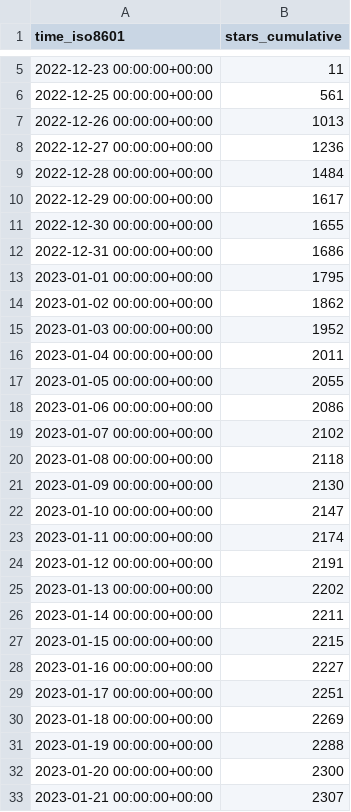
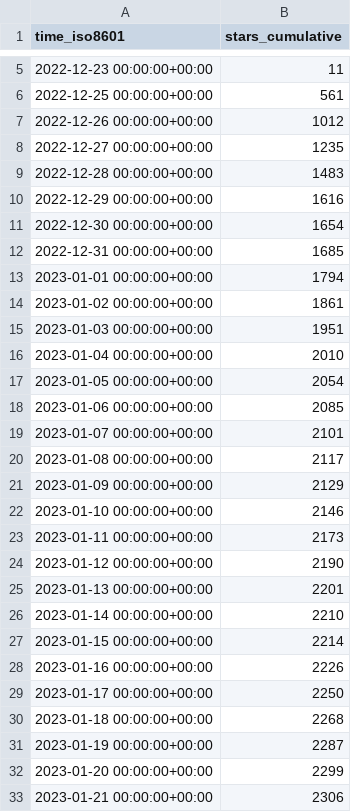
Before and after one commit to vikadata/StatusCheck, a CSV file: apitable/apitable/ghrs-data/stargazers.csv, drawn as a sheet; only a part is shown, gaps mark what is left out; the diff covers the shown part only.

```diff
--- a/apitable/apitable/ghrs-data/stargazers.csv
+++ b/apitable/apitable/ghrs-data/stargazers.csv
@@ -6,28 +6,28 @@ time_iso8601,stars_cumulative
 2022-12-25 00:00:00+00:00,561
-2022-12-26 00:00:00+00:00,1013
-2022-12-27 00:00:00+00:00,1236
-2022-12-28 00:00:00+00:00,1484
-2022-12-29 00:00:00+00:00,1617
-2022-12-30 00:00:00+00:00,1655
-2022-12-31 00:00:00+00:00,1686
-2023-01-01 00:00:00+00:00,1795
-2023-01-02 00:00:00+00:00,1862
-2023-01-03 00:00:00+00:00,1952
-2023-01-04 00:00:00+00:00,2011
-2023-01-05 00:00:00+00:00,2055
-2023-01-06 00:00:00+00:00,2086
-2023-01-07 00:00:00+00:00,2102
-2023-01-08 00:00:00+00:00,2118
-2023-01-09 00:00:00+00:00,2130
-2023-01-10 00:00:00+00:00,2147
-2023-01-11 00:00:00+00:00,2174
-2023-01-12 00:00:00+00:00,2191
-2023-01-13 00:00:00+00:00,2202
-2023-01-14 00:00:00+00:00,2211
-2023-01-15 00:00:00+00:00,2215
-2023-01-16 00:00:00+00:00,2227
-2023-01-17 00:00:00+00:00,2251
-2023-01-18 00:00:00+00:00,2269
-2023-01-19 00:00:00+00:00,2288
-2023-01-20 00:00:00+00:00,2300
-2023-01-21 00:00:00+00:00,2307
+2022-12-26 00:00:00+00:00,1012
+2022-12-27 00:00:00+00:00,1235
+2022-12-28 00:00:00+00:00,1483
+2022-12-29 00:00:00+00:00,1616
+2022-12-30 00:00:00+00:00,1654
+2022-12-31 00:00:00+00:00,1685
+2023-01-01 00:00:00+00:00,1794
+2023-01-02 00:00:00+00:00,1861
+2023-01-03 00:00:00+00:00,1951
+2023-01-04 00:00:00+00:00,2010
+2023-01-05 00:00:00+00:00,2054
+2023-01-06 00:00:00+00:00,2085
+2023-01-07 00:00:00+00:00,2101
+2023-01-08 00:00:00+00:00,2117
+2023-01-09 00:00:00+00:00,2129
+2023-01-10 00:00:00+00:00,2146
+2023-01-11 00:00:00+00:00,2173
+2023-01-12 00:00:00+00:00,2190
+2023-01-13 00:00:00+00:00,2201
+2023-01-14 00:00:00+00:00,2210
+2023-01-15 00:00:00+00:00,2214
+2023-01-16 00:00:00+00:00,2226
+2023-01-17 00:00:00+00:00,2250
+2023-01-18 00:00:00+00:00,2268
+2023-01-19 00:00:00+00:00,2287
+2023-01-20 00:00:00+00:00,2299
+2023-01-21 00:00:00+00:00,2306
```
Also changed, not shown: 1 added row and 15 edited cells elsewhere in this file, apitable/apitable/ghrs-data/forks.csv.
